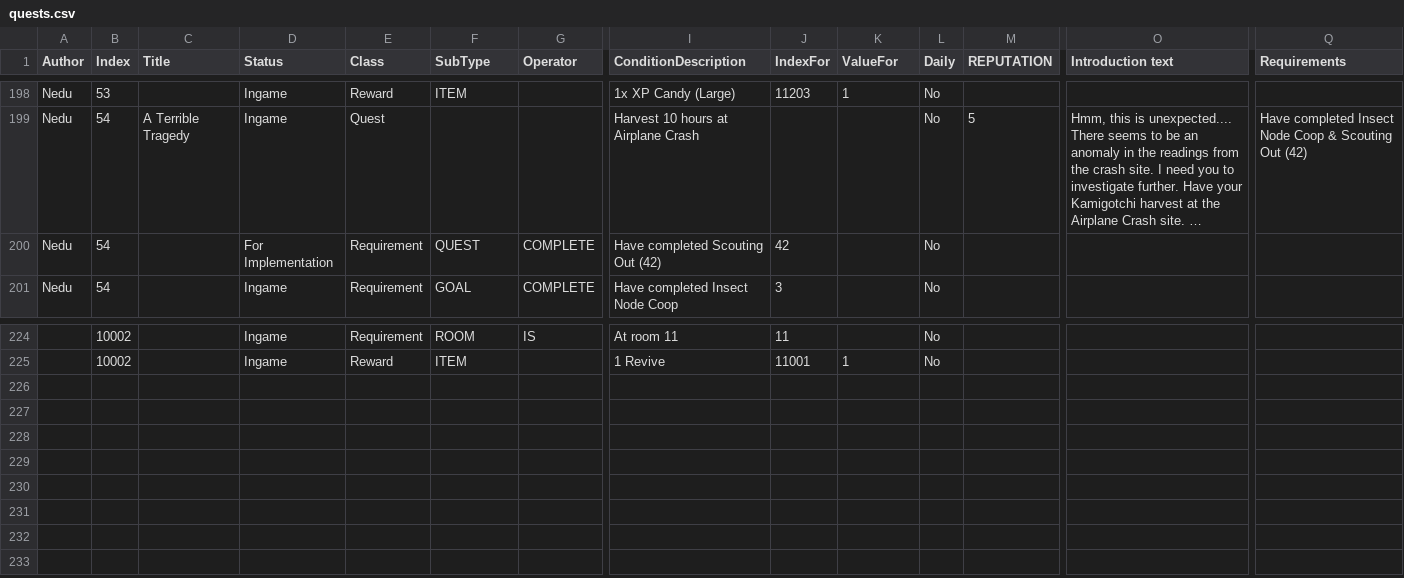
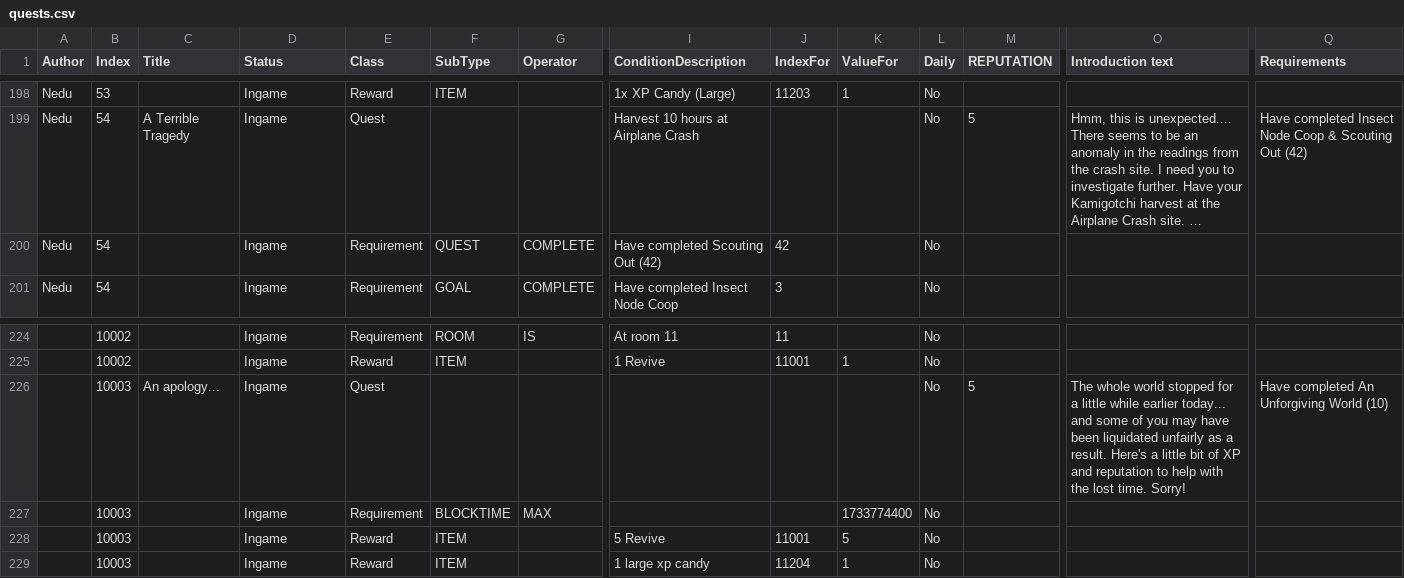
Before and after one commit to kanyaveral/kamigotchi, a CSV file: packages/contracts/src/deployment/world/data/quests/quests.csv, drawn as a sheet; only a part is shown, gaps mark what is left out; long unchanged cells end in …; rows hold the shown columns only; the diff names each change by its address in the sheet, - before the commit and + after, or states it on an @@ line.

Commit message:
new temp quest (#1235)

```diff
--- a/packages/contracts/src/deployment/world/data/quests/quests.csv
+++ b/packages/contracts/src/deployment/world/data/quests/quests.csv
-D200 (Status): For Implementation
+D200 (Status): Ingame
+row 226:  | 10003 | An apology... | Ingame | Quest |  |  |  |  |  | No | 5 | The whole world stopped for a little while earlier today... and some of you may have been liquidated unfairly as a result. Here's a little bit of XP and reputation to help with the lost time. Sorry! | Have completed An Unforgiving World (10)
+row 227:  | 10003 |  | Ingame | Requirement | BLOCKTIME | MAX |  |  | 1733774400 | No
+row 228:  | 10003 |  | Ingame | Reward | ITEM |  | 5 Revive | 11001 | 5 | No
+row 229:  | 10003 |  | Ingame | Reward | ITEM |  | 1 large xp candy | 11204 | 1 | No
```
